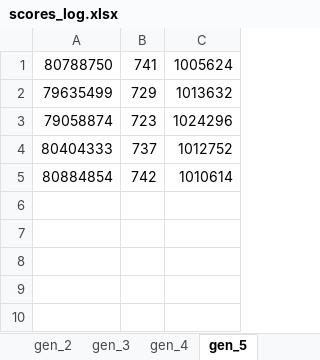
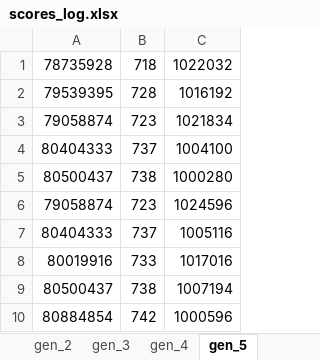
Before and after one commit to Wanarut/Scheduling, an Excel workbook: scores_log.xlsx, sheet gen_5, drawn as a sheet; values as stored, in another font and other column widths than the file's, no borders; removed rows and columns are numbered as before the commit, all else as after; the diff names each change by its address in the sheet, - before the commit and + after, or states it on an @@ line.

```diff
--- a/scores_log.xlsx (sheet gen_5)
+++ b/scores_log.xlsx (sheet gen_5)
-row 1: 80788750 | 741 | 1005624
-row 2: 79635499 | 729 | 1013632
+row 1: 78735928 | 718 | 1022032
+row 2: 79539395 | 728 | 1016192
-C3: 1024296
+C3: 1021834
-C4: 1012752
+C4: 1004100
+row 5: 80500437 | 738 | 1000280
+row 6: 79058874 | 723 | 1024596
+row 7: 80404333 | 737 | 1005116
+row 8: 80019916 | 733 | 1017016
+row 9: 80500437 | 738 | 1007194
-C10: 1010614
+C10: 1000596
```
Also changed, not shown: sheet gen_4, sheet gen_3, sheet gen_2, sheet gen_1, 7 other files.
